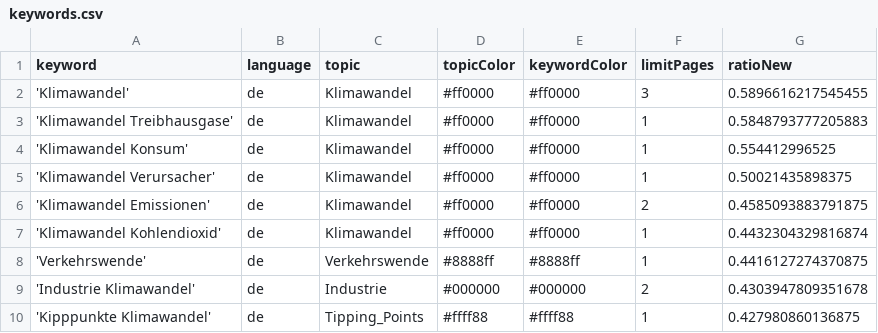
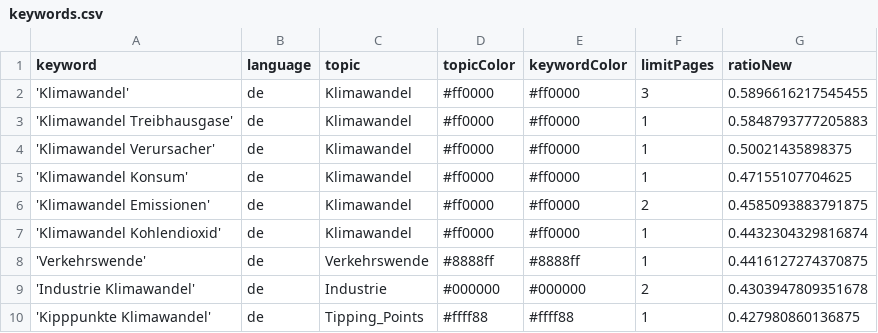
Before and after one commit to claba-news/climateIsComing, a CSV file: keywords.csv, drawn as a sheet; only a part is shown.

Commit message:
Commit from GitHub Actions (harvest:0.0)

```diff
--- a/keywords.csv
+++ b/keywords.csv
@@ -3,4 +3,4 @@ keyword,language,topic,topicColor,keywordColor,limitPages,ratioNew
 'Klimawandel Treibhausgase',de,Klimawandel,#ff0000,#ff0000,1,0.5848793777205883
-'Klimawandel Konsum',de,Klimawandel,#ff0000,#ff0000,1,0.554412996525
 'Klimawandel Verursacher',de,Klimawandel,#ff0000,#ff0000,1,0.50021435898375
+'Klimawandel Konsum',de,Klimawandel,#ff0000,#ff0000,1,0.47155107704625
 'Klimawandel Emissionen',de,Klimawandel,#ff0000,#ff0000,2,0.4585093883791875
```
